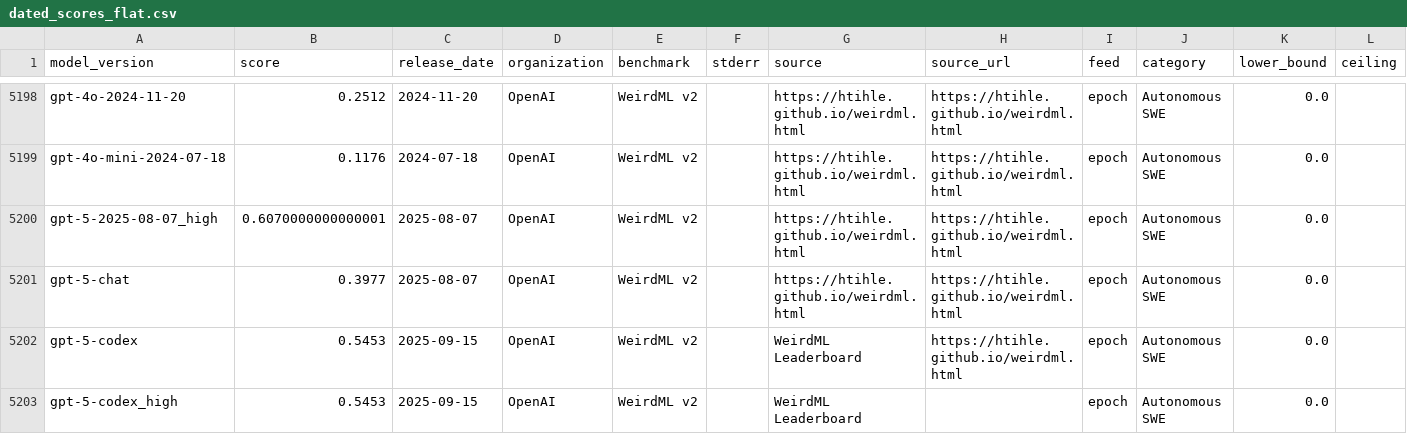
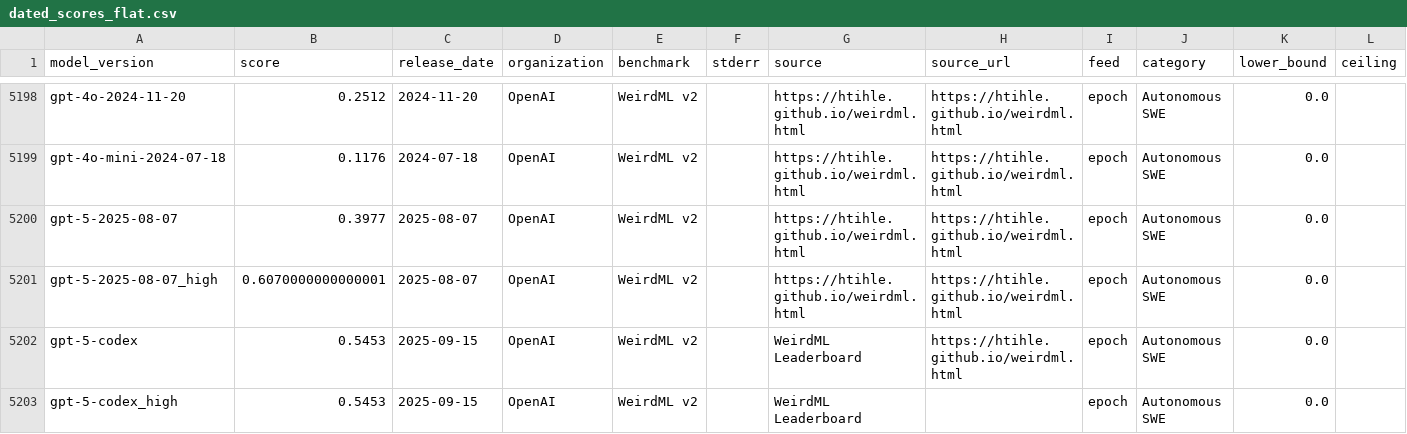
Before and after one commit to General-Purpose-AI-Policy-Lab/benchmark-forecasting, a CSV file: 0_input/dated_scores_flat.csv, drawn as a sheet; only a part is shown, gaps mark what is left out; removed rows and columns are numbered as before the commit, all else as after; the diff names each change by its address in the sheet, - before the commit and + after, or states it on an @@ line.

```diff
--- a/0_input/dated_scores_flat.csv
+++ b/0_input/dated_scores_flat.csv
+row 5200: gpt-5-2025-08-07 | 0.3977 | 2025-08-07 | OpenAI | WeirdML v2 |  | https://htihle.github.io/weirdml.html | https://htihle.github.io/weirdml.html | epoch | Autonomous SWE | 0.0
-row 5201: gpt-5-chat | 0.3977 | 2025-08-07 | OpenAI | WeirdML v2 |  | https://htihle.github.io/weirdml.html | https://htihle.github.io/weirdml.html | epoch | Autonomous SWE | 0.0
```
Also changed, not shown: 2 other files.
